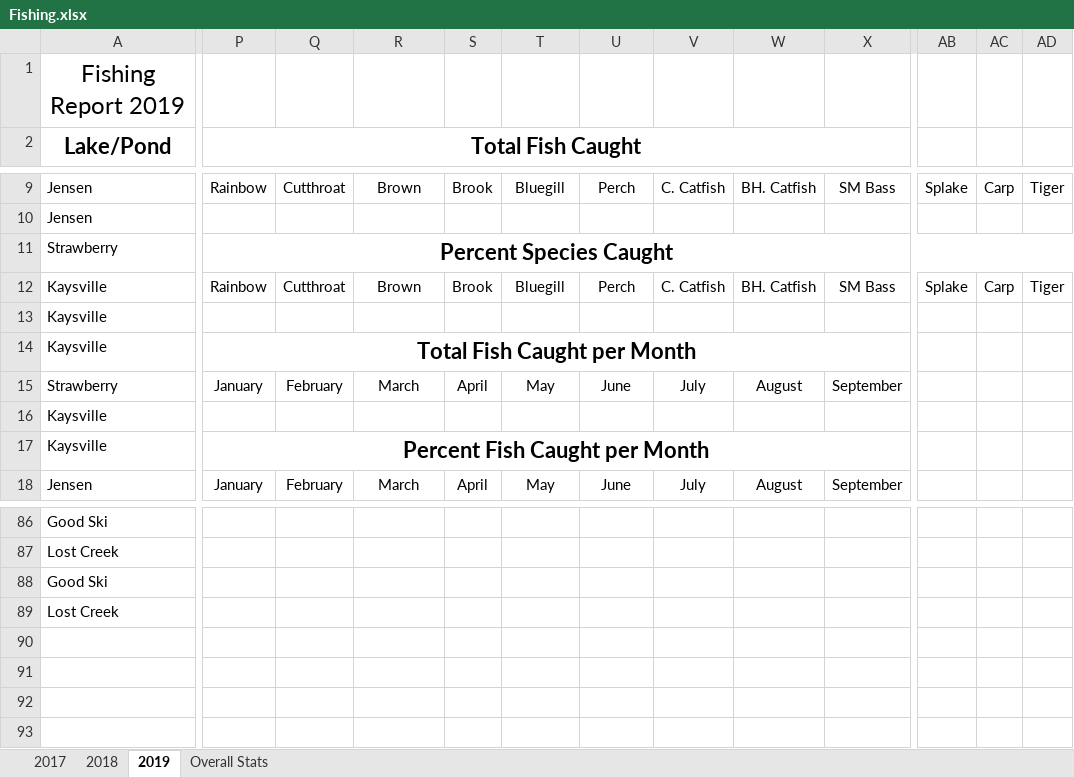
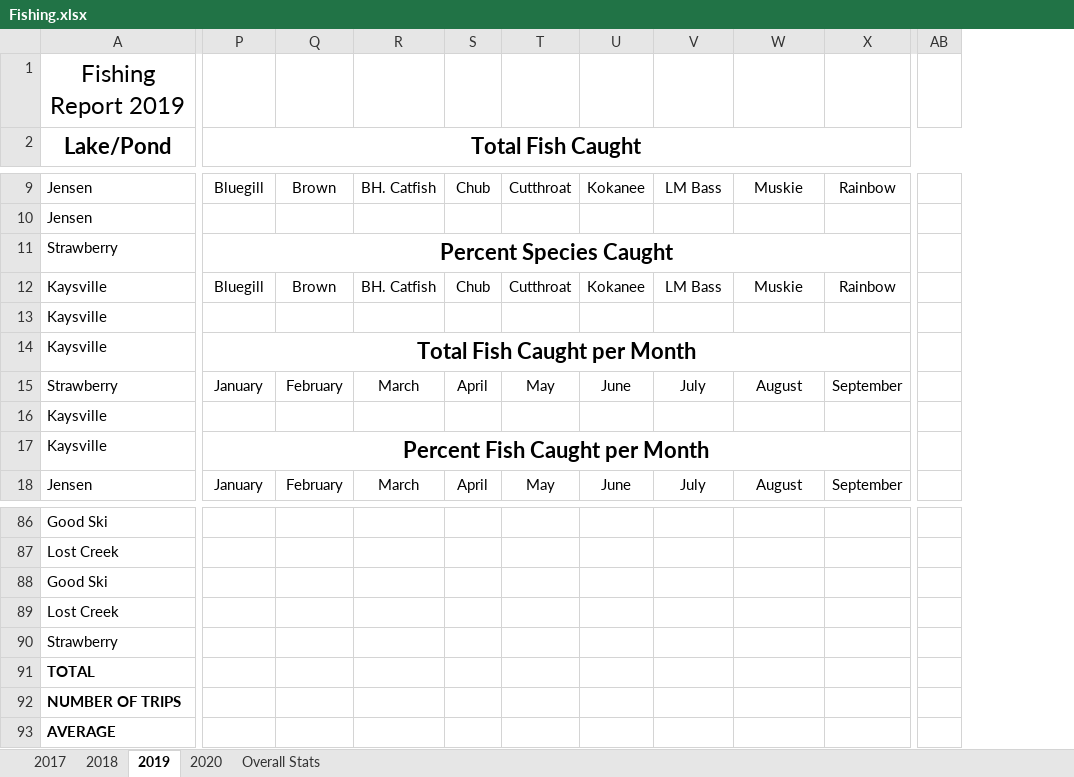
Before and after one commit to muskellunge-tiger/FitzFishing, an Excel workbook: Fishing.xlsx, sheet 2019, drawn as a sheet; only a part is shown, gaps mark what is left out; values as stored, in another font and other column widths than the file's, no borders; removed rows and columns are numbered as before the commit, all else as after; rows hold the shown columns only; the diff covers the shown part only; the diff names each change by its address in the sheet, - before the commit and + after, or states it on an @@ line.

```diff
--- a/Fishing.xlsx (sheet 2019)
+++ b/Fishing.xlsx (sheet 2019)
+sheet tab: 2020
-column AB, rows 9-12: Splake |  |  | Splake
-column AC, rows 9-12: Carp |  |  | Carp
-column AD, rows 9-12: Tiger |  |  | Tiger
+column AB, empty
-P9 (Total Fish Caught): Rainbow
+P9 (Total Fish Caught): Bluegill
-Q9: Cutthroat
+Q9: Brown
-R9: Brown
+R9: BH. Catfish
-S9: Brook
+S9: Chub
-T9: Bluegill
+T9: Cutthroat
-U9: Perch
+U9: Kokanee
-V9: C. Catfish
+V9: LM Bass
-W9: BH. Catfish
+W9: Muskie
-X9: SM Bass
+X9: Rainbow
-P11:AD11 merged
+P11:Z11 merged
-P12 (Total Fish Caught): Rainbow
+P12 (Total Fish Caught): Bluegill
-Q12: Cutthroat
+Q12: Brown
-R12: Brown
+R12: BH. Catfish
-S12: Brook
+S12: Chub
-T12: Bluegill
+T12: Cutthroat
-U12: Perch
+U12: Kokanee
-V12: C. Catfish
+V12: LM Bass
-W12: BH. Catfish
+W12: Muskie
-X12: SM Bass
+X12: Rainbow
-row 90: (empty)
-row 91: (empty)
-row 92: (empty)
+row 90: Strawberry
+row 91: TOTAL
+row 92: NUMBER OF TRIPS
+row 93: AVERAGE
```
Also changed, not shown: 24 edited cells, cell formats and merged cells elsewhere in this sheet.
